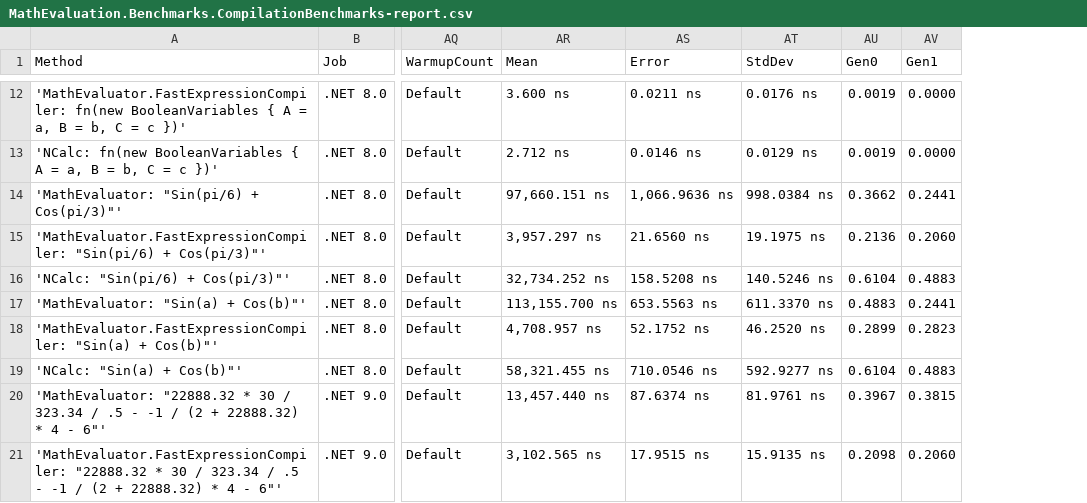
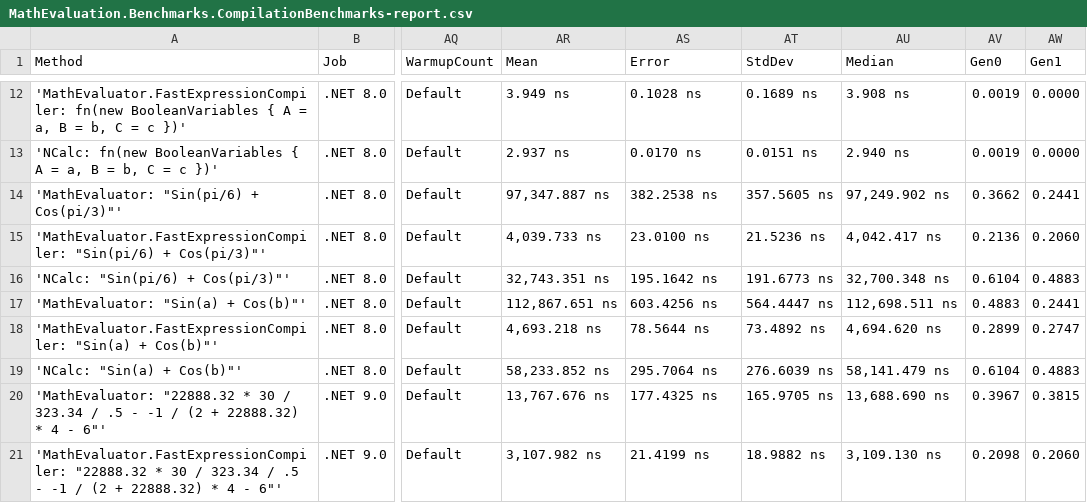
Before and after one commit to AntonovAnton/math.evaluation, a CSV file: BenchmarkDotNet.Artifacts/results/MathEvaluation.Benchmarks.CompilationBenchmarks-report.csv, drawn as a sheet; only a part is shown, gaps mark what is left out; addresses are those after the commit; the diff covers the shown part only; the diff names each change by its address in the sheet, - before the commit and + after, or states it on an @@ line.

```diff
--- a/BenchmarkDotNet.Artifacts/results/MathEvaluation.Benchmarks.CompilationBenchmarks-report.csv
+++ b/BenchmarkDotNet.Artifacts/results/MathEvaluation.Benchmarks.CompilationBenchmarks-report.csv
+column AU (Median), rows 12-21: 3.908 ns | 2.940 ns | 97,249.902 ns | 4,042.417 ns | 32,700.348 ns | 112,698.511 ns | 4,694.620 ns | 58,141.479 ns | 13,688.690 ns | 3,109.130 ns
-AR12 (Mean): 3.600 ns
+AR12 (Mean): 3.949 ns
-AS12 (Error): 0.0211 ns
+AS12 (Error): 0.1028 ns
-AT12 (StdDev): 0.0176 ns
+AT12 (StdDev): 0.1689 ns
-AR13 (Mean): 2.712 ns
+AR13 (Mean): 2.937 ns
-AS13 (Error): 0.0146 ns
+AS13 (Error): 0.0170 ns
-AT13 (StdDev): 0.0129 ns
+AT13 (StdDev): 0.0151 ns
-AR14 (Mean): 97,660.151 ns
+AR14 (Mean): 97,347.887 ns
-AS14 (Error): 1,066.9636 ns
+AS14 (Error): 382.2538 ns
-AT14 (StdDev): 998.0384 ns
+AT14 (StdDev): 357.5605 ns
-AR15 (Mean): 3,957.297 ns
+AR15 (Mean): 4,039.733 ns
-AS15 (Error): 21.6560 ns
+AS15 (Error): 23.0100 ns
-AT15 (StdDev): 19.1975 ns
+AT15 (StdDev): 21.5236 ns
-AR16 (Mean): 32,734.252 ns
+AR16 (Mean): 32,743.351 ns
-AS16 (Error): 158.5208 ns
+AS16 (Error): 195.1642 ns
-AT16 (StdDev): 140.5246 ns
+AT16 (StdDev): 191.6773 ns
-AR17 (Mean): 113,155.700 ns
+AR17 (Mean): 112,867.651 ns
-AS17 (Error): 653.5563 ns
+AS17 (Error): 603.4256 ns
-AT17 (StdDev): 611.3370 ns
+AT17 (StdDev): 564.4447 ns
-AR18 (Mean): 4,708.957 ns
+AR18 (Mean): 4,693.218 ns
-AS18 (Error): 52.1752 ns
+AS18 (Error): 78.5644 ns
-AT18 (StdDev): 46.2520 ns
+AT18 (StdDev): 73.4892 ns
-AW18 (Gen1): 0.2823
+AW18 (Gen1): 0.2747
-AR19 (Mean): 58,321.455 ns
+AR19 (Mean): 58,233.852 ns
-AS19 (Error): 710.0546 ns
+AS19 (Error): 295.7064 ns
-AT19 (StdDev): 592.9277 ns
+AT19 (StdDev): 276.6039 ns
-AR20 (Mean): 13,457.440 ns
+AR20 (Mean): 13,767.676 ns
-AS20 (Error): 87.6374 ns
+AS20 (Error): 177.4325 ns
-AT20 (StdDev): 81.9761 ns
+AT20 (StdDev): 165.9705 ns
-AR21 (Mean): 3,102.565 ns
+AR21 (Mean): 3,107.982 ns
-AS21 (Error): 17.9515 ns
+AS21 (Error): 21.4199 ns
-AT21 (StdDev): 15.9135 ns
+AT21 (StdDev): 18.9882 ns
```
Also changed, not shown: 91 edited cells elsewhere in this file, BenchmarkDotNet.Artifacts/results/MathEvaluation.Benchmarks.ComplexNumbersBenchmarks-report.csv, BenchmarkDotNet.Artifacts/results/MathEvaluation.Benchmarks.CompoundingInterestBenchmarks-report.csv, 11 other files.
